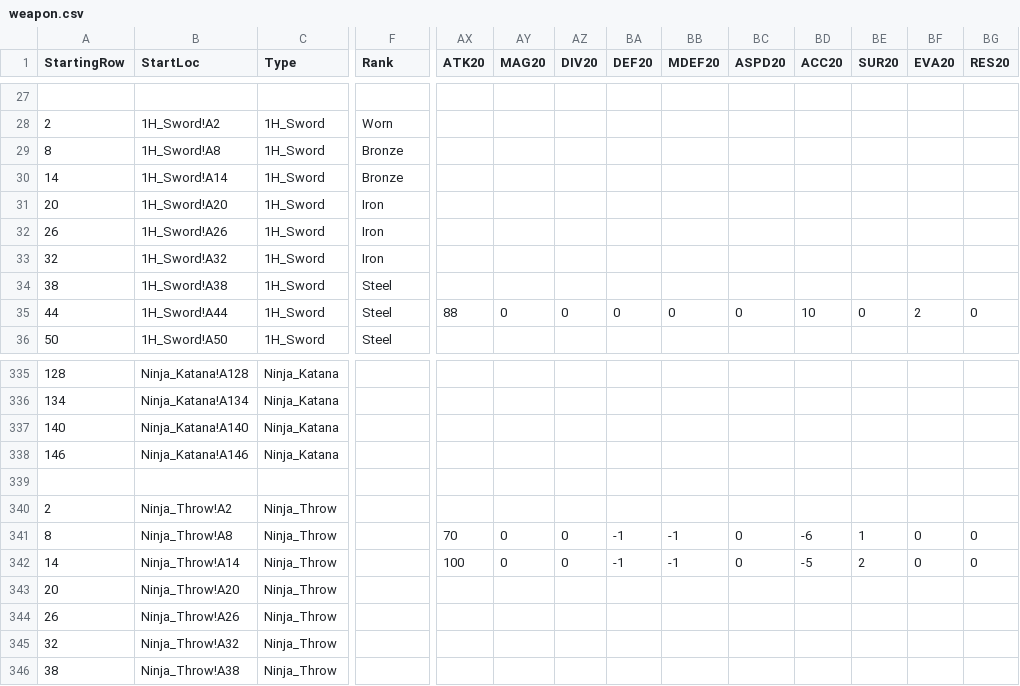
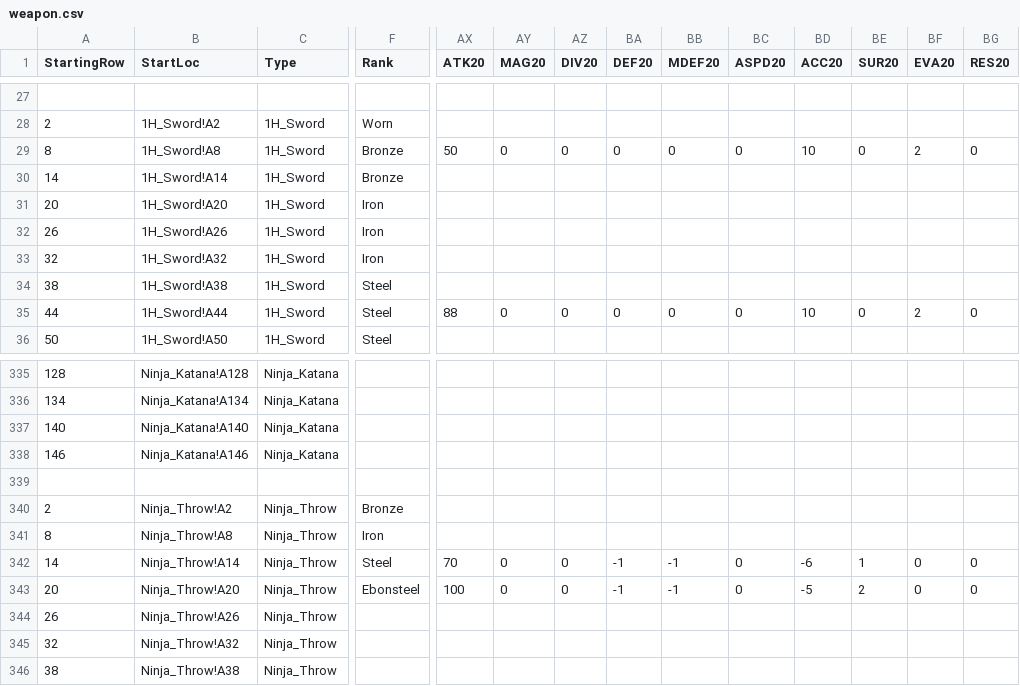
Before and after one commit to itsnicksia/wizardry-daphne-guide, a CSV file: data/weapon.csv, drawn as a sheet; only a part is shown, gaps mark what is left out; removed rows and columns are numbered as before the commit, all else as after; rows hold the shown columns only; the diff names each change by its address in the sheet, - before the commit and + after, or states it on an @@ line.

```diff
--- a/data/weapon.csv
+++ b/data/weapon.csv
-AX29 (ATK20): (empty)
+AX29 (ATK20): 50
-AY29 (MAG20): (empty)
+AY29 (MAG20): 0
-AZ29 (DIV20): (empty)
+AZ29 (DIV20): 0
-BA29 (DEF20): (empty)
+BA29 (DEF20): 0
-BB29 (MDEF20): (empty)
+BB29 (MDEF20): 0
-BC29 (ASPD20): (empty)
+BC29 (ASPD20): 0
-BD29 (ACC20): (empty)
+BD29 (ACC20): 10
-BE29 (SUR20): (empty)
+BE29 (SUR20): 0
-BF29 (EVA20): (empty)
+BF29 (EVA20): 2
-BG29 (RES20): (empty)
+BG29 (RES20): 0
-F340 (Rank): (empty)
+F340 (Rank): Bronze
+row 341: 8 | Ninja_Throw!A8 | Ninja_Throw | Iron
-A342 (StartingRow): 8
+A342 (StartingRow): 14
-B342 (StartLoc): Ninja_Throw!A8
+B342 (StartLoc): Ninja_Throw!A14
-F342 (Rank): (empty)
+F342 (Rank): Steel
-A343 (StartingRow): 14
+A343 (StartingRow): 20
-B343 (StartLoc): Ninja_Throw!A14
+B343 (StartLoc): Ninja_Throw!A20
-F343 (Rank): (empty)
+F343 (Rank): Ebonsteel
-row 343: 20 | Ninja_Throw!A20 | Ninja_Throw
```
Also changed, not shown: data/armor.csv.
